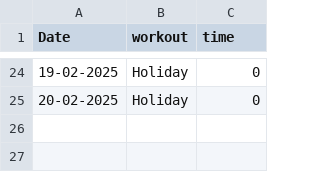
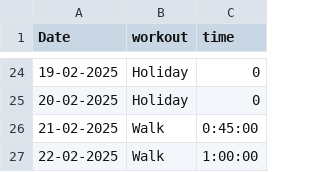
Before and after one commit to mochacookiecrumble/Gym-Motivation, a CSV file: gym.csv, drawn as a sheet; only a part is shown, gaps mark what is left out; the diff names each change by its address in the sheet, - before the commit and + after, or states it on an @@ line.

Commit message:
Update gym.csv

```diff
--- a/gym.csv
+++ b/gym.csv
+row 26: 21-02-2025 | Walk | 0:45:00
+row 27: 22-02-2025 | Walk | 1:00:00
```
